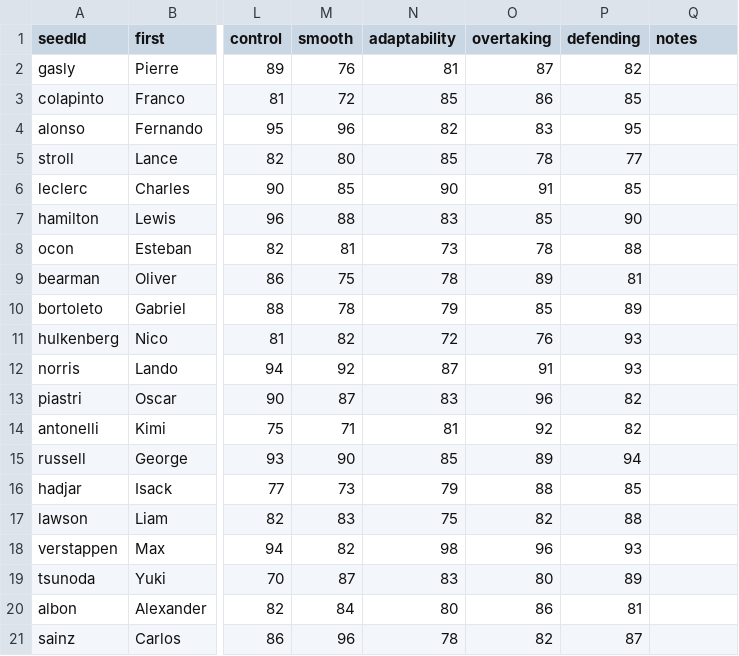
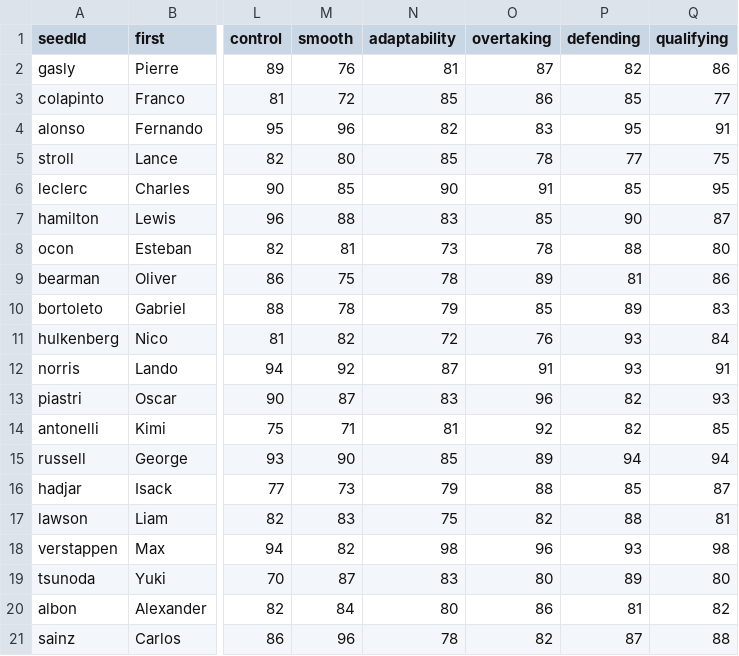
Before and after one commit to pepmink/SIM_RACING_GAME, a CSV file: F1_2025_driver_ratings_template_vn.csv, drawn as a sheet; only a part is shown, gaps mark what is left out; the diff names each change by its address in the sheet, - before the commit and + after, or states it on an @@ line.

Commit message:
quali_update

```diff
--- a/F1_2025_driver_ratings_template_vn.csv
+++ b/F1_2025_driver_ratings_template_vn.csv
-Q1: notes
+Q1: qualifying
-Q2 (qualifying): (empty)
+Q2 (qualifying): 86
-Q3 (qualifying): (empty)
+Q3 (qualifying): 77
-Q4 (qualifying): (empty)
+Q4 (qualifying): 91
-Q5 (qualifying): (empty)
+Q5 (qualifying): 75
-Q6 (qualifying): (empty)
+Q6 (qualifying): 95
-Q7 (qualifying): (empty)
+Q7 (qualifying): 87
-Q8 (qualifying): (empty)
+Q8 (qualifying): 80
-Q9 (qualifying): (empty)
+Q9 (qualifying): 86
-Q10 (qualifying): (empty)
+Q10 (qualifying): 83
-Q11 (qualifying): (empty)
+Q11 (qualifying): 84
-Q12 (qualifying): (empty)
+Q12 (qualifying): 91
-Q13 (qualifying): (empty)
+Q13 (qualifying): 93
-Q14 (qualifying): (empty)
+Q14 (qualifying): 85
-Q15 (qualifying): (empty)
+Q15 (qualifying): 94
-Q16 (qualifying): (empty)
+Q16 (qualifying): 87
-Q17 (qualifying): (empty)
+Q17 (qualifying): 81
-Q18 (qualifying): (empty)
+Q18 (qualifying): 98
-Q19 (qualifying): (empty)
+Q19 (qualifying): 80
-Q20 (qualifying): (empty)
+Q20 (qualifying): 82
-Q21 (qualifying): (empty)
+Q21 (qualifying): 88
```
Also changed, not shown: 3 other files.
